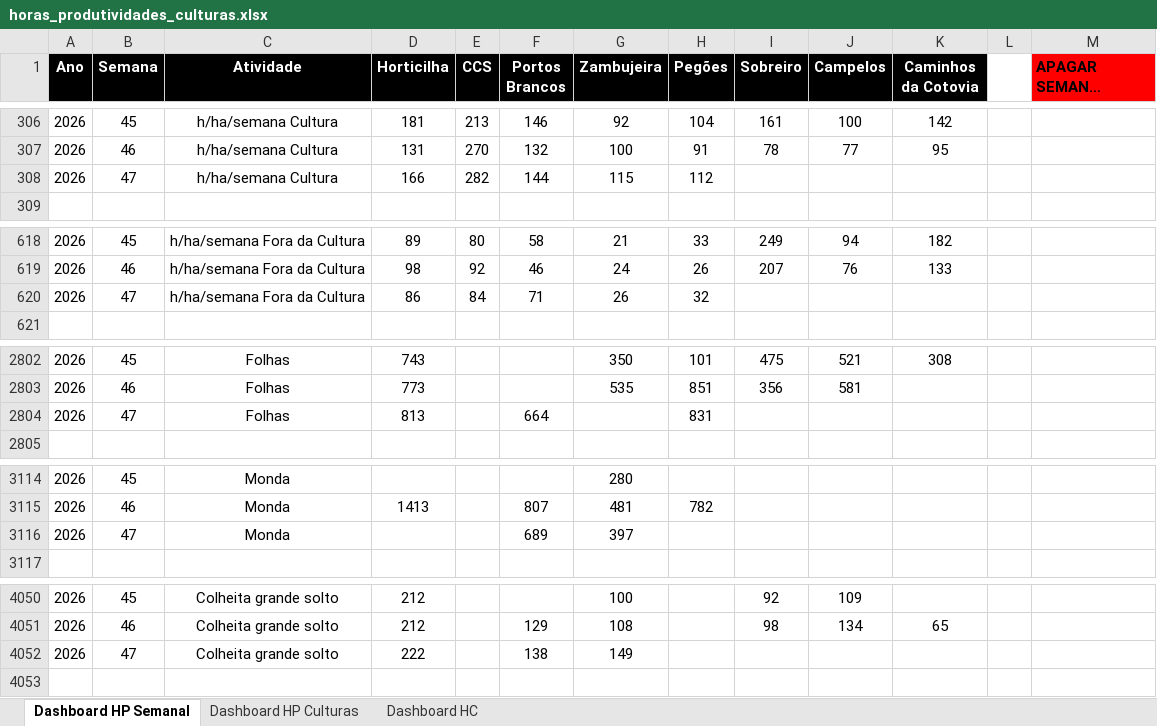
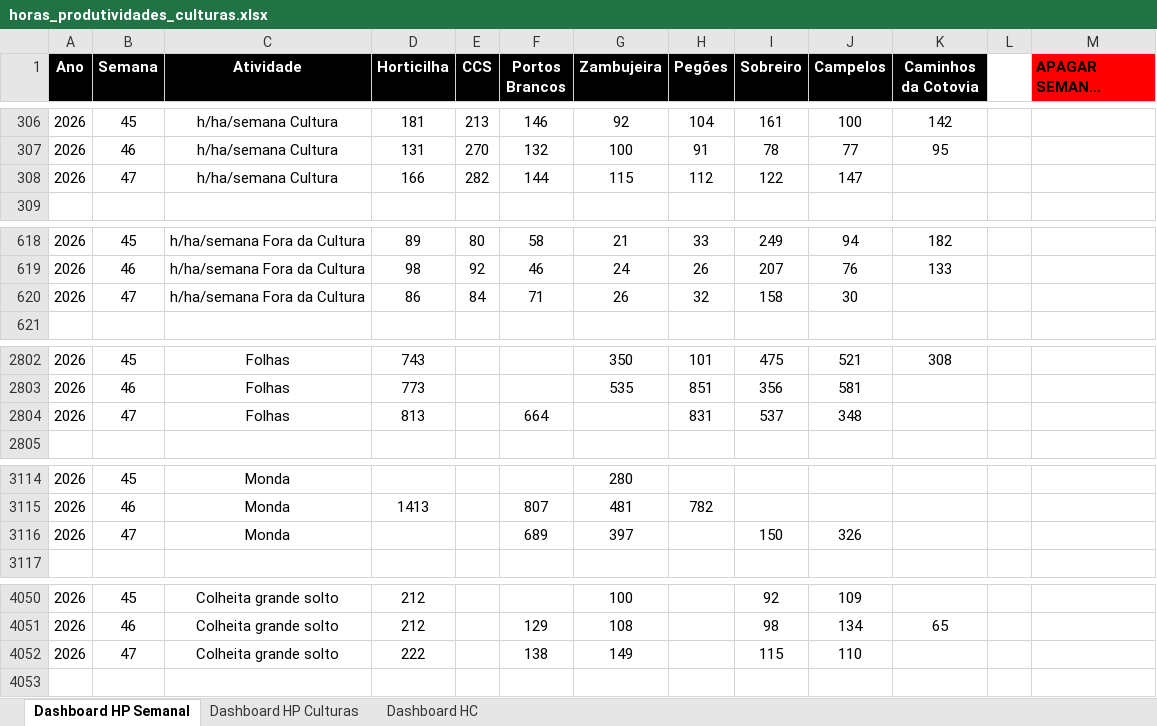
Before and after one commit to luishortipor/dashboard, an Excel workbook: horas_produtividades_culturas.xlsx, sheet Dashboard HP Semanal, drawn as a sheet; only a part is shown, gaps mark what is left out; long unchanged cells end in …; values as stored, in another font and other column widths than the file's, no borders; the diff covers the shown part only; the diff names each change by its address in the sheet, - before the commit and + after, or states it on an @@ line.

```diff
--- a/horas_produtividades_culturas.xlsx (sheet Dashboard HP Semanal)
+++ b/horas_produtividades_culturas.xlsx (sheet Dashboard HP Semanal)
-I308 (Sobreiro): (empty)
+I308 (Sobreiro): 122
-J308 (Campelos): (empty)
+J308 (Campelos): 147
-I620 (Sobreiro): (empty)
+I620 (Sobreiro): 158
-J620 (Campelos): (empty)
+J620 (Campelos): 30
-I2804 (Sobreiro): (empty)
+I2804 (Sobreiro): 537
-J2804 (Campelos): (empty)
+J2804 (Campelos): 348
-I3116 (Sobreiro): (empty)
+I3116 (Sobreiro): 150
-J3116 (Campelos): (empty)
+J3116 (Campelos): 326
-I4052 (Sobreiro): (empty)
+I4052 (Sobreiro): 115
-J4052 (Campelos): (empty)
+J4052 (Campelos): 110
```
Also changed, not shown: 4 edited cells elsewhere in this sheet, sheet Dashboard HP Culturas, sheet Dashboard HC.
